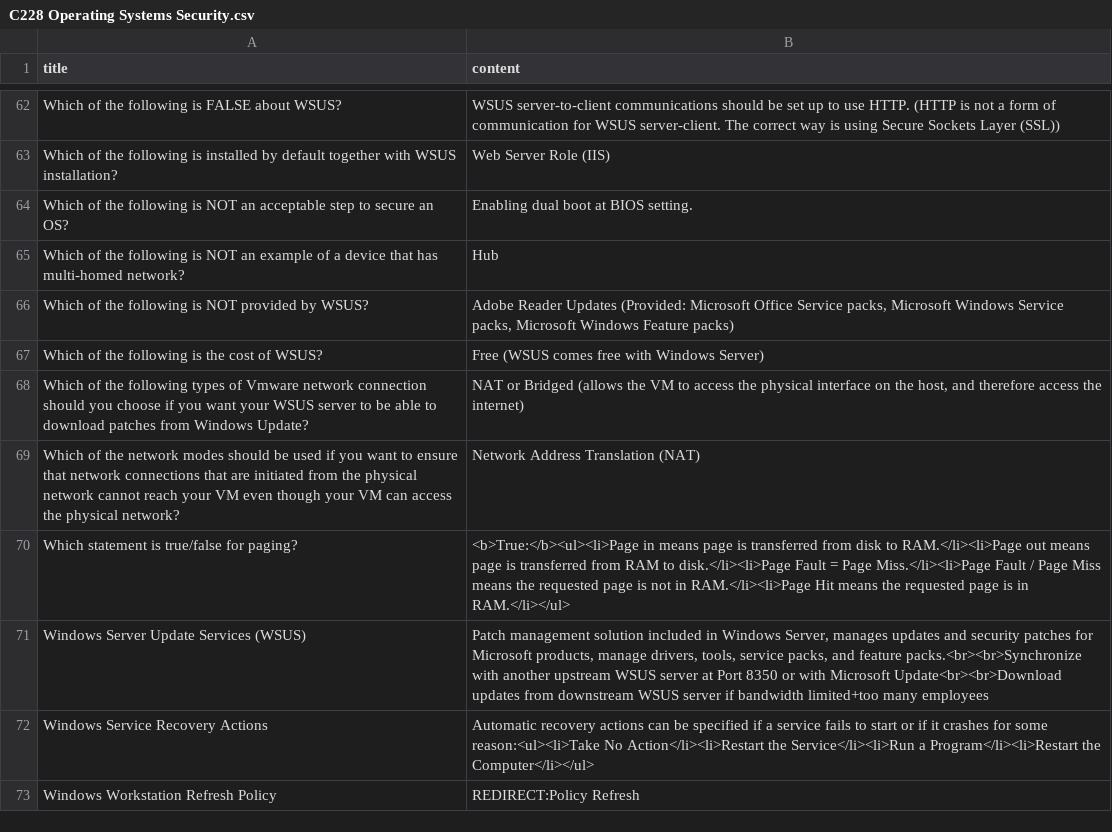
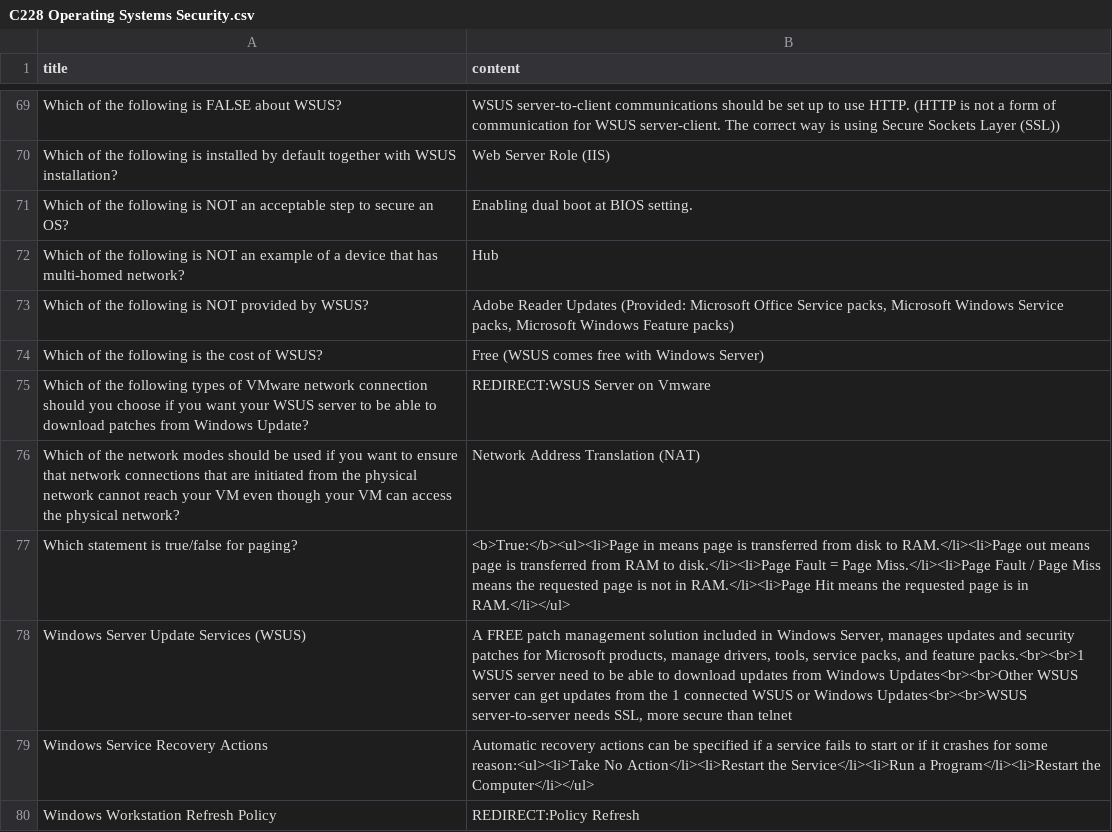
Before and after one commit to YJJcoolcool/SOITools, a CSV file: data/C228 Operating Systems Security.csv, drawn as a sheet; only a part is shown, gaps mark what is left out; the diff covers the shown part only.

```diff
--- a/data/C228 Operating Systems Security.csv
+++ b/data/C228 Operating Systems Security.csv
@@ -67,6 +74,6 @@ Which of the following is NOT provided by WSUS?,"Adobe Reader Updates (Provided:
 Which of the following is the cost of WSUS?,Free (WSUS comes free with Windows Server)
-Which of the following types of Vmware network connection should you choose if you want your WSUS server to be able to download patches from Windows Update?,"NAT or Bridged (allows the VM to access the physical interface on the host, and therefore access the internet)"
+Which of the following types of VMware network connection should you choose if you want your WSUS server to be able to download patches from Windows Update?,REDIRECT:WSUS Server on Vmware
 Which of the network modes should be used if you want to ensure that network connections that are initiated from the physical network cannot reach your VM even though your VM can access the physical network?,Network Address Translation (NAT)
 Which statement is true/false for paging?,<b>True:</b><ul><li>Page in means page is transferred from disk to RAM.</li><li>Page out means page is transferred from RAM to disk.</li><li>Page Fault = Page Miss.</li><li>Page Fault / Page Miss means the requested page is not in RAM.</li><li>Page Hit means the requested page is in RAM.</li></ul>
-Windows Server Update Services (WSUS),"Patch management solution included in Windows Server, manages updates and security patches for Microsoft products, manage drivers, tools, service packs, and feature packs.<br><br>Synchronize with another upstream WSUS server at Port 8350 or with Microsoft Update<br><br>Download updates from downstream WSUS server if bandwidth limited+too many employees"
+Windows Server Update Services (WSUS),"A FREE patch management solution included in Windows Server, manages updates and security patches for Microsoft products, manage drivers, tools, service packs, and feature packs.<br><br>1 WSUS server need to be able to download updates from Windows Updates<br><br>Other WSUS server can get updates from the 1 connected WSUS or Windows Updates<br><br>WSUS server-to-server needs SSL, more secure than telnet"
 Windows Service Recovery Actions,Automatic recovery actions can be specified if a service fails to start or if it crashes for some reason:<ul><li>Take No Action</li><li>Restart the Service</li><li>Run a Program</li><li>Restart the Computer</li></ul>
```
Also changed, not shown: 10 added rows, 1 moved row and 4 edited cells elsewhere in this file, 2 other files.
